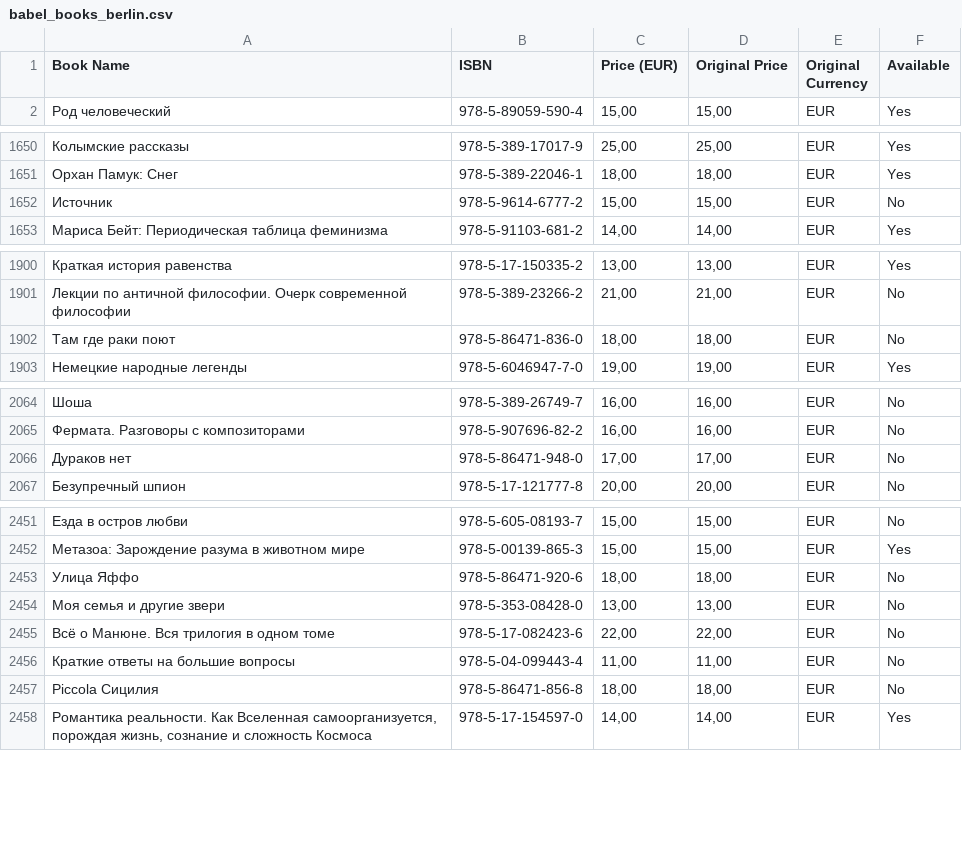
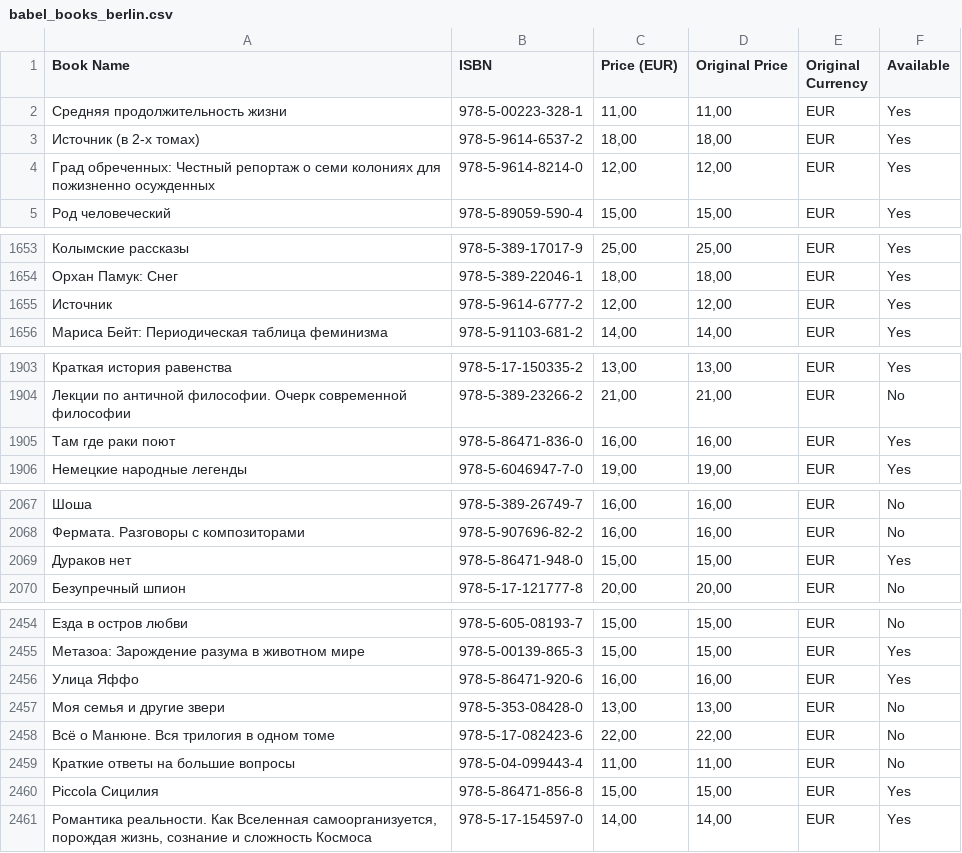
Before and after one commit to ORDNYC/book-finder, a CSV file: data_sources/babel_books_berlin.csv, drawn as a sheet; only a part is shown, gaps mark what is left out; addresses are those after the commit; the diff covers the shown part only; the diff names each change by its address in the sheet, - before the commit and + after, or states it on an @@ line.

```diff
--- a/data_sources/babel_books_berlin.csv
+++ b/data_sources/babel_books_berlin.csv
+row 2: Средняя продолжительность жизни | 978-5-00223-328-1 | 11,00 | 11,00 | EUR | Yes
+row 3: Источник (в 2-х томах) | 978-5-9614-6537-2 | 18,00 | 18,00 | EUR | Yes
+row 4: Град обреченных: Честный репортаж о семи колониях для пожизненно осужденных | 978-5-9614-8214-0 | 12,00 | 12,00 | EUR | Yes
-C1655 (Price (EUR)): 15,00
+C1655 (Price (EUR)): 12,00
-D1655 (Original Price): 15,00
+D1655 (Original Price): 12,00
-F1655 (Available): No
+F1655 (Available): Yes
-C1905 (Price (EUR)): 18,00
+C1905 (Price (EUR)): 16,00
-D1905 (Original Price): 18,00
+D1905 (Original Price): 16,00
-F1905 (Available): No
+F1905 (Available): Yes
-C2069 (Price (EUR)): 17,00
+C2069 (Price (EUR)): 15,00
-D2069 (Original Price): 17,00
+D2069 (Original Price): 15,00
-F2069 (Available): No
+F2069 (Available): Yes
-C2456 (Price (EUR)): 18,00
+C2456 (Price (EUR)): 16,00
-D2456 (Original Price): 18,00
+D2456 (Original Price): 16,00
-F2456 (Available): No
+F2456 (Available): Yes
-C2460 (Price (EUR)): 18,00
+C2460 (Price (EUR)): 15,00
-D2460 (Original Price): 18,00
+D2460 (Original Price): 15,00
-F2460 (Available): No
+F2460 (Available): Yes
```
Also changed, not shown: 29 edited cells elsewhere in this file, data_sources/bh_bookstore.csv, data_sources/nm_books.csv, 5 other files.
